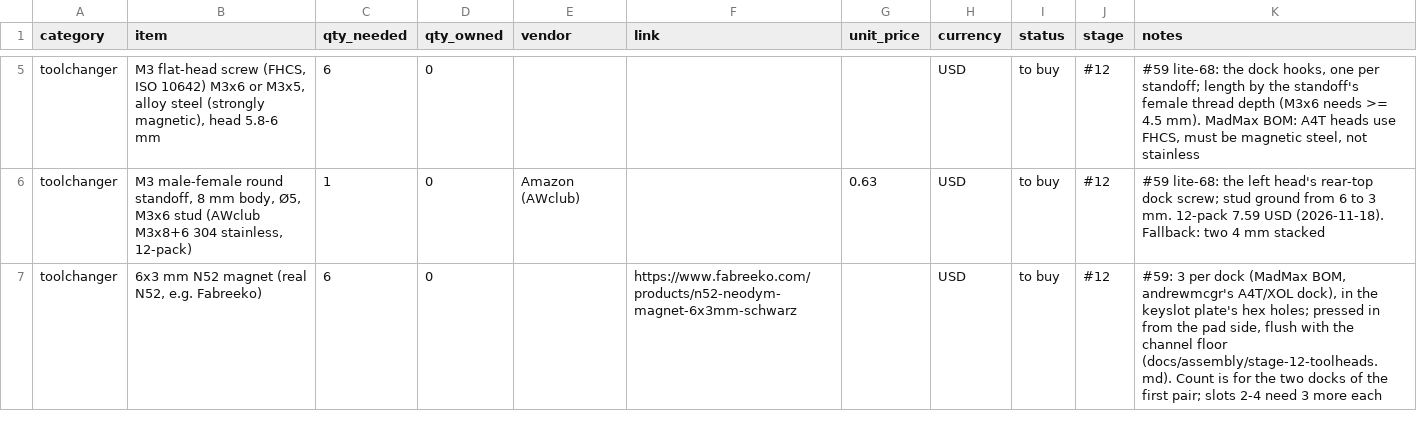
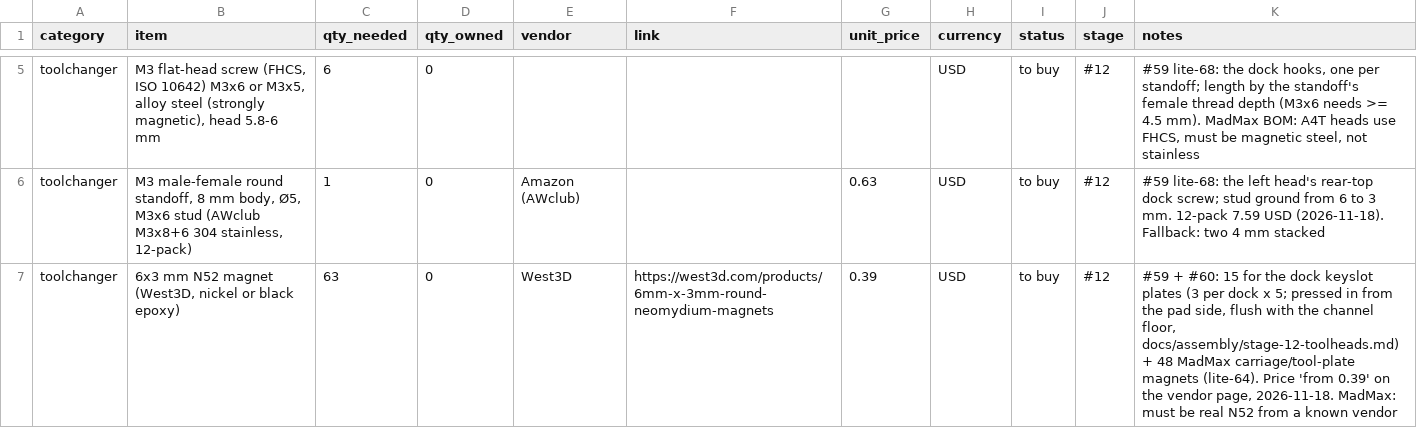
Before and after one commit to dvystrcil/vt350, a CSV file: bom/bom.csv, drawn as a sheet; only a part is shown, gaps mark what is left out.

```diff
--- a/bom/bom.csv
+++ b/bom/bom.csv
@@ -6,2 +6,2 @@ toolchanger,"M3 flat-head screw (FHCS, ISO 10642) M3x6 or M3x5, alloy steel (str
 toolchanger,"M3 male-female round standoff, 8 mm body, Ø5, M3x6 stud (AWclub M3x8+6 304 stainless, 12-pack)",1,0,Amazon (AWclub),,0.63,USD,to buy,#12,#59 lite-68: the left head's rear-top dock screw; stud ground from 6 to 3 mm. 12-pack 7.59 USD (2026-11-18). Fallback: two 4 mm stacked
-toolchanger,"6x3 mm N52 magnet (real N52, e.g. Fabreeko)",6,0,,https://www.fabreeko.com/products/n52-neodym-magnet-6x3mm-schwarz,,USD,to buy,#12,"#59: 3 per dock (MadMax BOM, andrewmcgr's A4T/XOL dock), in the keyslot plate's hex holes; pressed in from the pad side, flush with the channel floor (docs/assembly/stage-12-toolheads.md). Count is for the two docks of the first pair; slots 2-4 need 3 more each"
+toolchanger,"6x3 mm N52 magnet (West3D, nickel or black epoxy)",63,0,West3D,https://west3d.com/products/6mm-x-3mm-round-neomydium-magnets,0.39,USD,to buy,#12,"#59 + #60: 15 for the dock keyslot plates (3 per dock x 5; pressed in from the pad side, flush with the channel floor, docs/assembly/stage-12-toolheads.md) + 48 MadMax carriage/tool-plate magnets (lite-64). Price 'from 0.39' on the vendor page, 2026-11-18. MadMax: must be real N52 from a known vendor"
```
